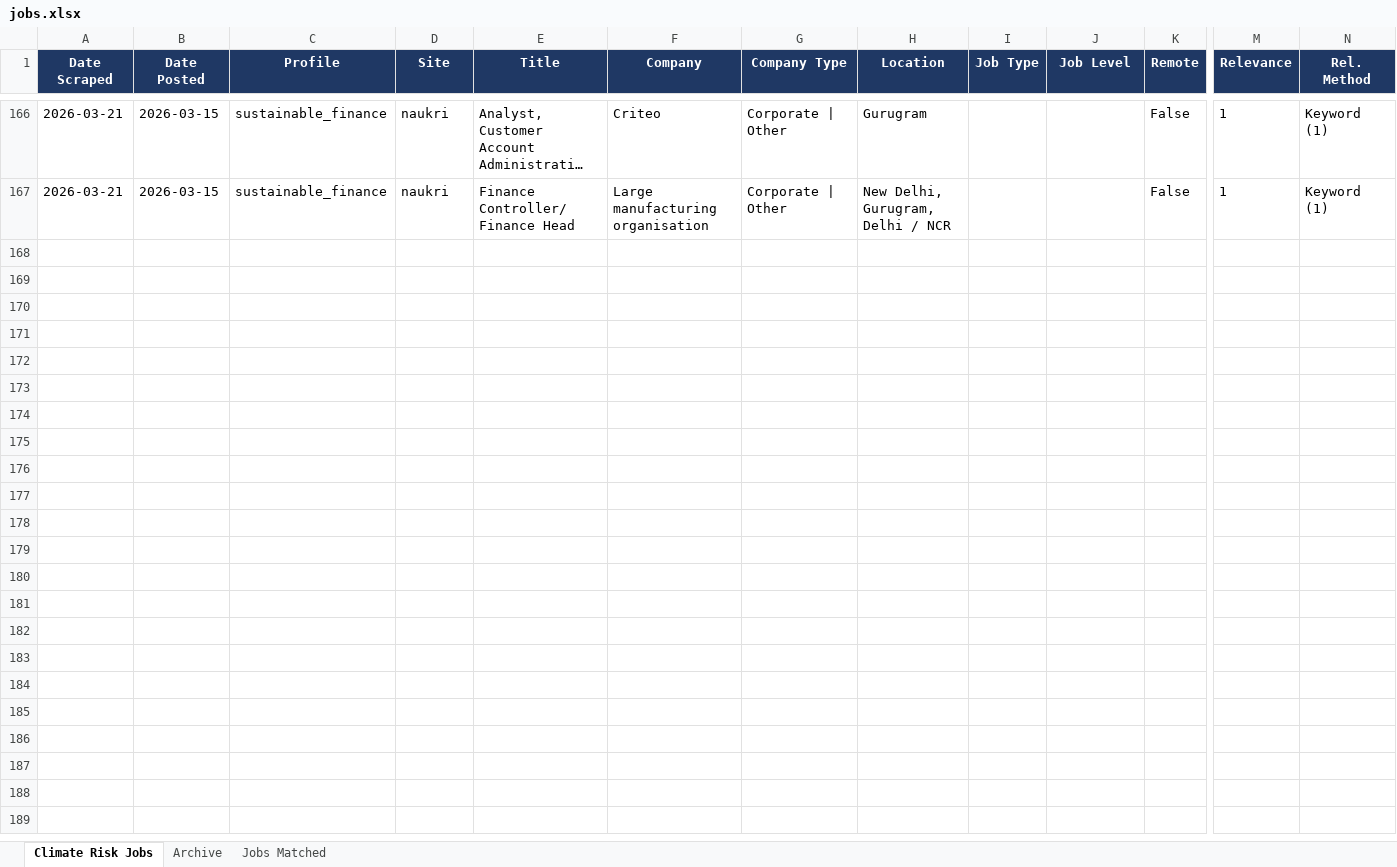
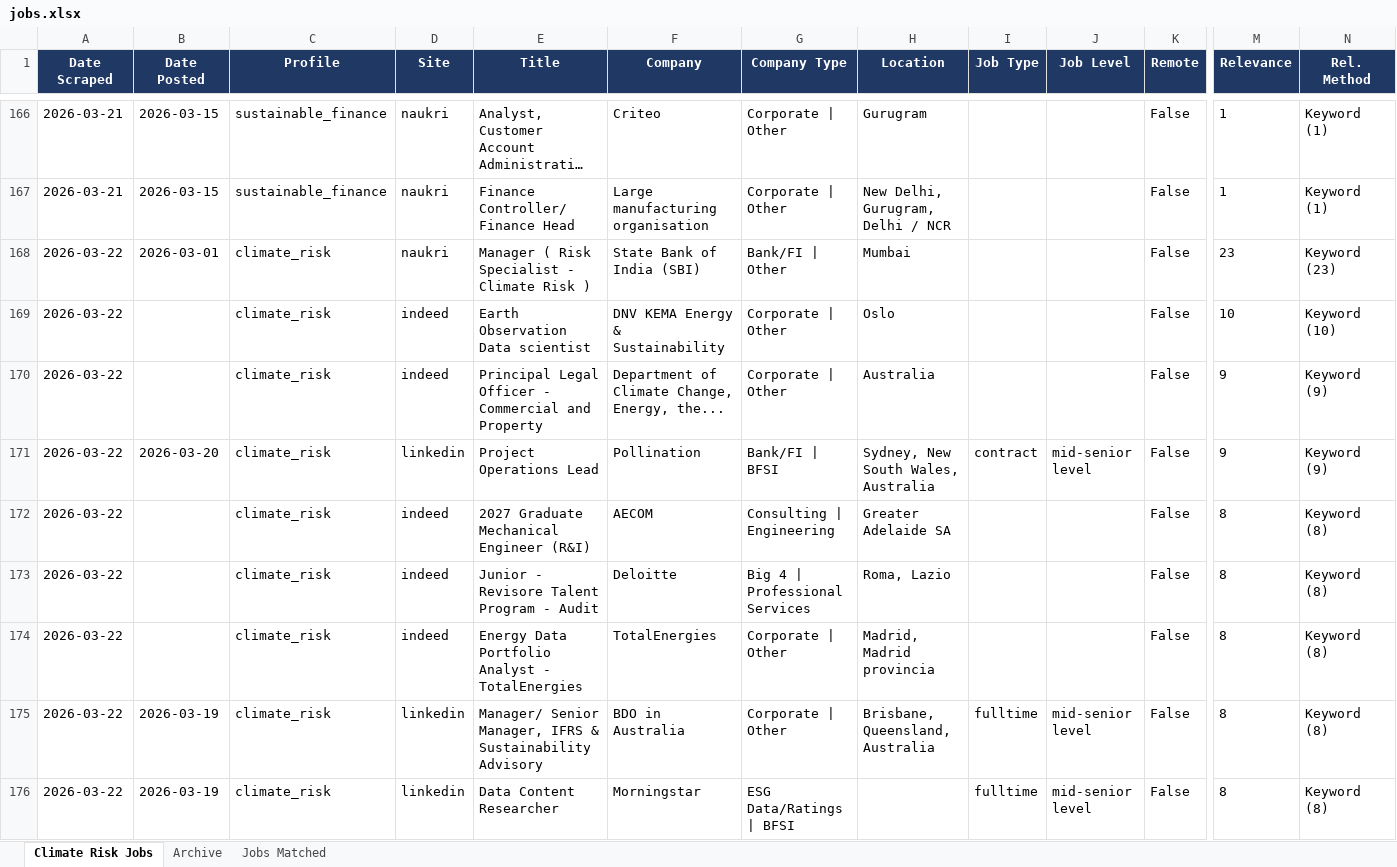
Before and after one commit to questofprajjwal/VM0042-Learning-Module, an Excel workbook: src/jobs/jobs.xlsx, sheet Climate Risk Jobs, drawn as a sheet; only a part is shown, gaps mark what is left out; long unchanged cells end in …; values as stored, in another font and other column widths than the file's, no borders; rows hold the shown columns only; the diff covers the shown part only; the diff names each change by its address in the sheet, - before the commit and + after, or states it on an @@ line.

```diff
--- a/src/jobs/jobs.xlsx (sheet Climate Risk Jobs)
+++ b/src/jobs/jobs.xlsx (sheet Climate Risk Jobs)
+row 168: 2026-03-22 | 2026-03-01 | climate_risk | naukri | Manager ( Risk Specialist - Climate Risk ) | State Bank of India (SBI) | Bank/FI | Other | Mumbai |  |  | False | 23 | Keyword (23)
+row 169: 2026-03-22 |  | climate_risk | indeed | Earth Observation Data scientist | DNV KEMA Energy & Sustainability | Corporate | Other | Oslo |  |  | False | 10 | Keyword (10)
+row 170: 2026-03-22 |  | climate_risk | indeed | Principal Legal Officer - Commercial and Property | Department of Climate Change, Energy, the... | Corporate | Other | Australia |  |  | False | 9 | Keyword (9)
+row 171: 2026-03-22 | 2026-03-20 | climate_risk | linkedin | Project Operations Lead | Pollination | Bank/FI | BFSI | Sydney, New South Wales, Australia | contract | mid-senior level | False | 9 | Keyword (9)
+row 172: 2026-03-22 |  | climate_risk | indeed | 2027 Graduate Mechanical Engineer (R&I) | AECOM | Consulting | Engineering | Greater Adelaide SA |  |  | False | 8 | Keyword (8)
+row 173: 2026-03-22 |  | climate_risk | indeed | Junior - Revisore Talent Program - Audit | Deloitte | Big 4 | Professional Services | Roma, Lazio |  |  | False | 8 | Keyword (8)
+row 174: 2026-03-22 |  | climate_risk | indeed | Energy Data Portfolio Analyst - TotalEnergies | TotalEnergies | Corporate | Other | Madrid, Madrid provincia |  |  | False | 8 | Keyword (8)
+row 175: 2026-03-22 | 2026-03-19 | climate_risk | linkedin | Manager/ Senior Manager, IFRS & Sustainability Advisory | BDO in Australia | Corporate | Other | Brisbane, Queensland, Australia | fulltime | mid-senior level | False | 8 | Keyword (8)
+row 176: 2026-03-22 | 2026-03-19 | climate_risk | linkedin | Data Content Researcher | Morningstar | ESG Data/Ratings | BFSI |  | fulltime | mid-senior level | False | 8 | Keyword (8)
```
Also changed, not shown: 46 added rows elsewhere in this sheet, sheet Jobs Matched.
